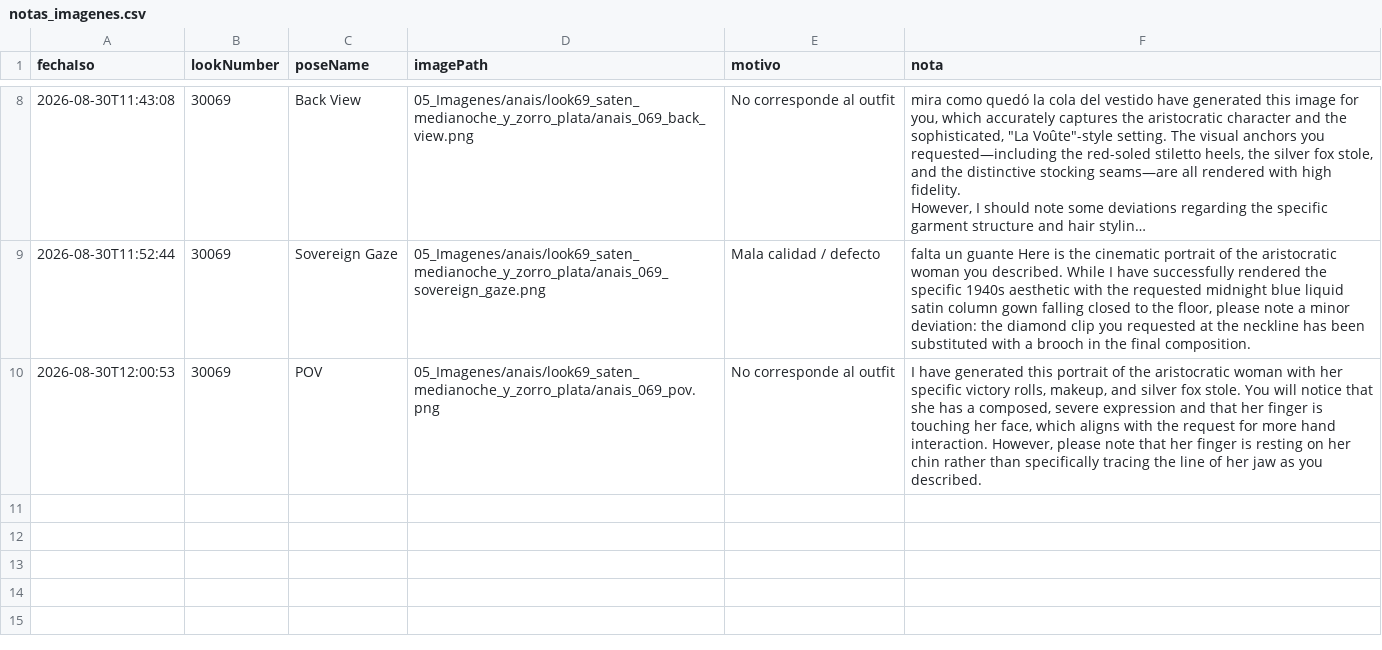
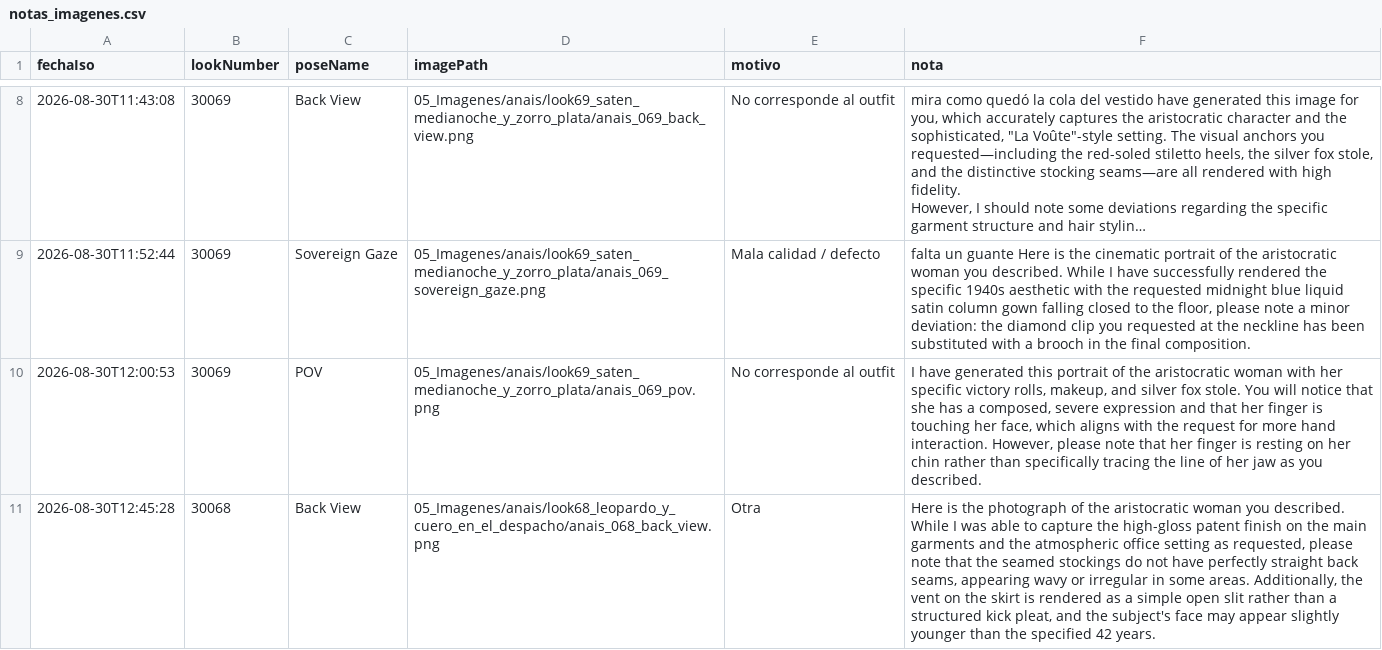
Before and after one commit to farid77cl/LaVouteDAnais, a CSV file: 99_Sistema/notas_imagenes.csv, drawn as a sheet; only a part is shown, gaps mark what is left out; long unchanged cells end in …; the diff names each change by its address in the sheet, - before the commit and + after, or states it on an @@ line.

Commit message:
Update notas_imagenes.csv

```diff
--- a/99_Sistema/notas_imagenes.csv
+++ b/99_Sistema/notas_imagenes.csv
+row 11: 2026-08-30T12:45:28 | 30068 | Back View | 05_Imagenes/anais/look68_leopardo_y_cuero_en_el_despacho/anais_068_back_view.png | Otra | Here is the photograph of the aristocratic woman you described. While I was able to capture the high-gloss patent finish on the main garments and the atmospheric office setting as requested, please note that the seamed stockings do not have perfectly straight back seams, appearing wavy or irregular in some areas. Additionally, the vent on the skirt is rendered as a simple open slit rather than a structured kick pleat, and the subject's face may appear slightly younger than the specified 42 years.
```
